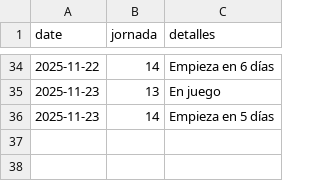
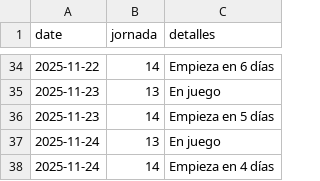
Before and after one commit to javica98/MisterFantasy_analytics, a CSV file: data/processed/jornadas.csv, drawn as a sheet; only a part is shown, gaps mark what is left out.

```diff
--- a/data/processed/jornadas.csv
+++ b/data/processed/jornadas.csv
@@ -36 +36,3 @@ date,jornada,detalles
 2025-11-23,14,Empieza en 5 días
+2025-11-24,13,En juego
+2025-11-24,14,Empieza en 4 días
```
Also changed, not shown: data/processed/clasificaciones.csv, data/processed/ganancias.csv.
